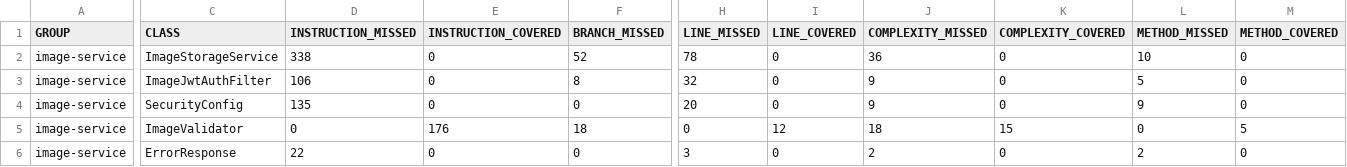
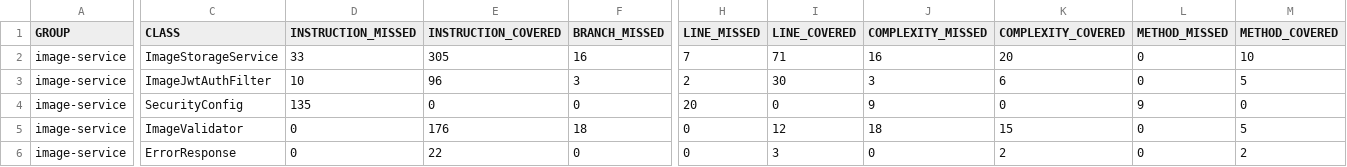
Before and after one commit to OficioYa-Poryecto/oficioYa-images, a CSV file: image-service/target/site/jacoco/jacoco.csv, drawn as a sheet; only a part is shown, gaps mark what is left out; the diff covers the shown part only; the diff names each change by its address in the sheet, - before the commit and + after, or states it on an @@ line.

```diff
--- a/image-service/target/site/jacoco/jacoco.csv
+++ b/image-service/target/site/jacoco/jacoco.csv
-D2 (INSTRUCTION_MISSED): 338
+D2 (INSTRUCTION_MISSED): 33
-E2 (INSTRUCTION_COVERED): 0
+E2 (INSTRUCTION_COVERED): 305
-F2 (BRANCH_MISSED): 52
+F2 (BRANCH_MISSED): 16
-H2 (LINE_MISSED): 78
+H2 (LINE_MISSED): 7
-I2 (LINE_COVERED): 0
+I2 (LINE_COVERED): 71
-J2 (COMPLEXITY_MISSED): 36
+J2 (COMPLEXITY_MISSED): 16
-K2 (COMPLEXITY_COVERED): 0
+K2 (COMPLEXITY_COVERED): 20
-L2 (METHOD_MISSED): 10
+L2 (METHOD_MISSED): 0
-M2 (METHOD_COVERED): 0
+M2 (METHOD_COVERED): 10
-D3 (INSTRUCTION_MISSED): 106
+D3 (INSTRUCTION_MISSED): 10
-E3 (INSTRUCTION_COVERED): 0
+E3 (INSTRUCTION_COVERED): 96
-F3 (BRANCH_MISSED): 8
+F3 (BRANCH_MISSED): 3
-H3 (LINE_MISSED): 32
+H3 (LINE_MISSED): 2
-I3 (LINE_COVERED): 0
+I3 (LINE_COVERED): 30
-J3 (COMPLEXITY_MISSED): 9
+J3 (COMPLEXITY_MISSED): 3
-K3 (COMPLEXITY_COVERED): 0
+K3 (COMPLEXITY_COVERED): 6
-L3 (METHOD_MISSED): 5
+L3 (METHOD_MISSED): 0
-M3 (METHOD_COVERED): 0
+M3 (METHOD_COVERED): 5
-D6 (INSTRUCTION_MISSED): 22
+D6 (INSTRUCTION_MISSED): 0
-E6 (INSTRUCTION_COVERED): 0
+E6 (INSTRUCTION_COVERED): 22
-H6 (LINE_MISSED): 3
+H6 (LINE_MISSED): 0
-I6 (LINE_COVERED): 0
+I6 (LINE_COVERED): 3
-J6 (COMPLEXITY_MISSED): 2
+J6 (COMPLEXITY_MISSED): 0
-K6 (COMPLEXITY_COVERED): 0
+K6 (COMPLEXITY_COVERED): 2
-L6 (METHOD_MISSED): 2
+L6 (METHOD_MISSED): 0
-M6 (METHOD_COVERED): 0
+M6 (METHOD_COVERED): 2
```
Also changed, not shown: 20 edited cells elsewhere in this file, 33 other files.
